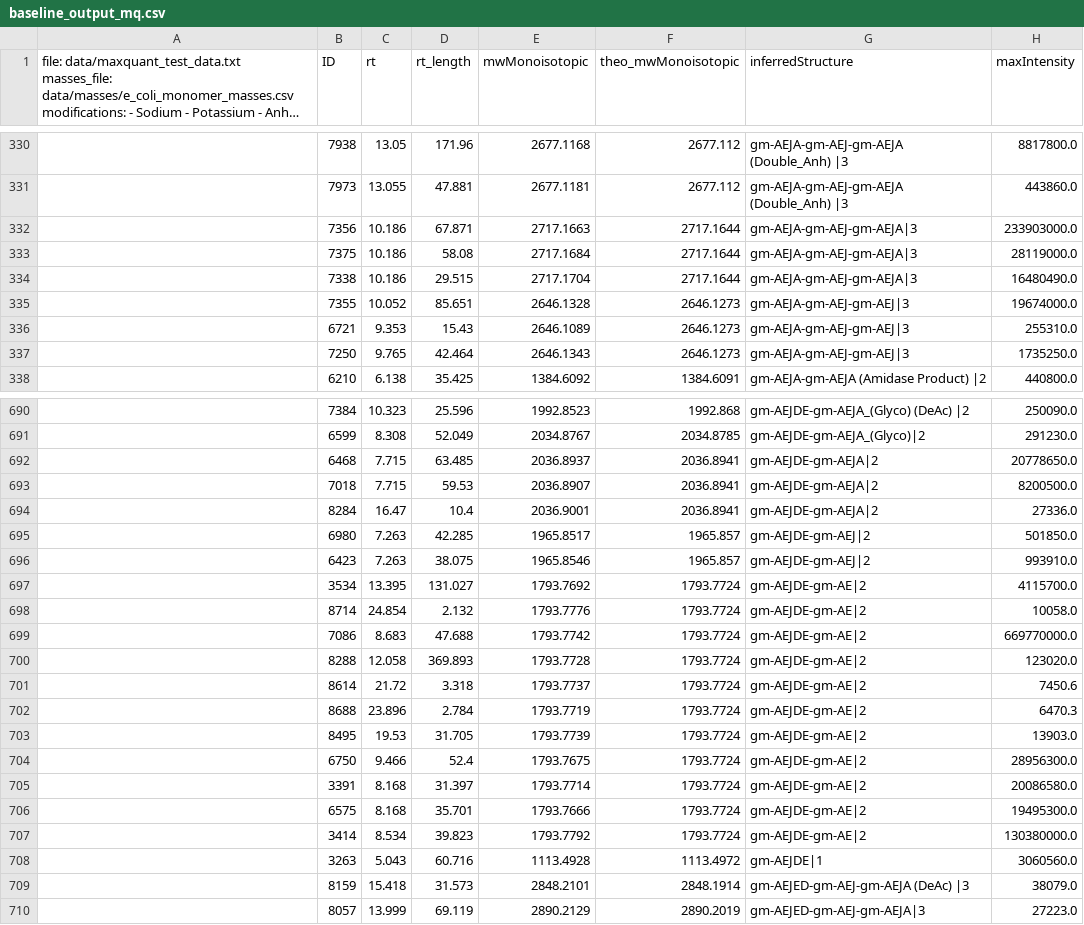
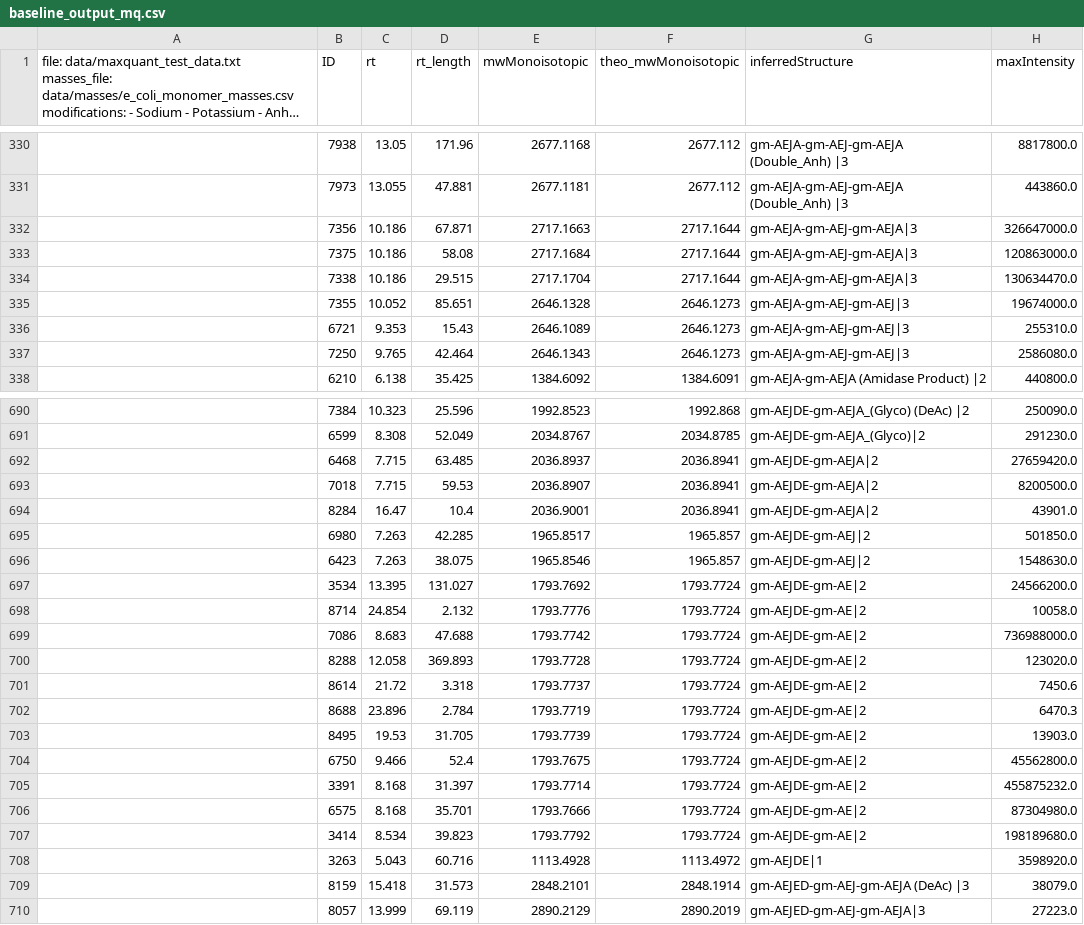
Before and after one commit to Mesnage-Org/pgfinder, a CSV file: data/baseline_output_mq.csv, drawn as a sheet; only a part is shown, gaps mark what is left out; long unchanged cells end in …; the diff covers the shown part only; the diff names each change by its address in the sheet, - before the commit and + after, or states it on an @@ line.

```diff
--- a/data/baseline_output_mq.csv
+++ b/data/baseline_output_mq.csv
-H332 (maxIntensity): 233903000.0
+H332 (maxIntensity): 326647000.0
-H333 (maxIntensity): 28119000.0
+H333 (maxIntensity): 120863000.0
-H334 (maxIntensity): 16480490.0
+H334 (maxIntensity): 130634470.0
-H337 (maxIntensity): 1735250.0
+H337 (maxIntensity): 2586080.0
-H692 (maxIntensity): 20778650.0
+H692 (maxIntensity): 27659420.0
-H694 (maxIntensity): 27336.0
+H694 (maxIntensity): 43901.0
-H696 (maxIntensity): 993910.0
+H696 (maxIntensity): 1548630.0
-H697 (maxIntensity): 4115700.0
+H697 (maxIntensity): 24566200.0
-H699 (maxIntensity): 669770000.0
+H699 (maxIntensity): 736988000.0
-H704 (maxIntensity): 28956300.0
+H704 (maxIntensity): 45562800.0
-H705 (maxIntensity): 20086580.0
+H705 (maxIntensity): 455875232.0
-H706 (maxIntensity): 19495300.0
+H706 (maxIntensity): 87304980.0
-H707 (maxIntensity): 130380000.0
+H707 (maxIntensity): 198189680.0
-H708 (maxIntensity): 3060560.0
+H708 (maxIntensity): 3598920.0
```
Also changed, not shown: 110 edited cells elsewhere in this file, 1 other file.
